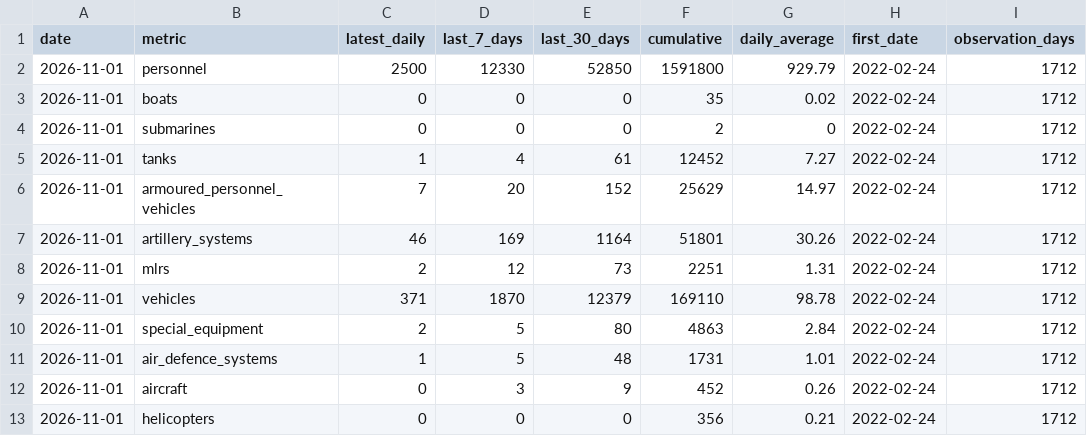
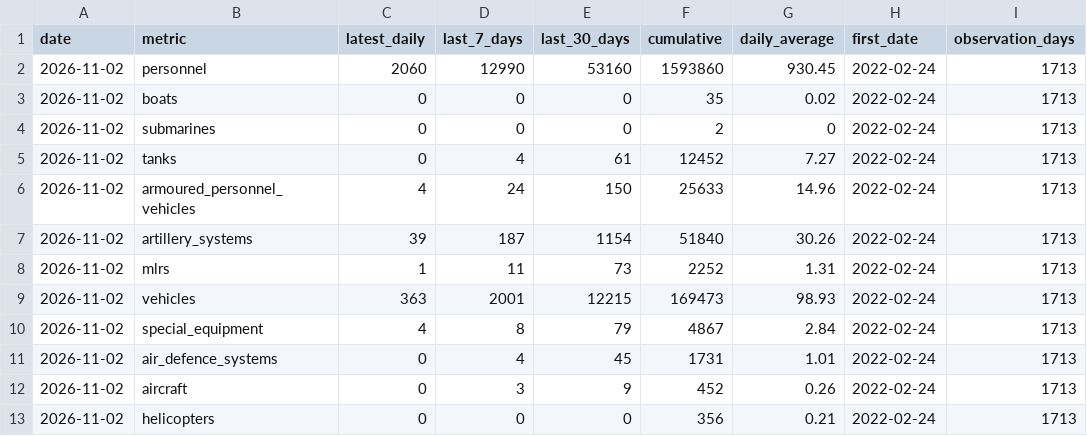
Before and after one commit to MarioJemic/russianlosses-data, a CSV file: data/v1/losses/summary.csv, drawn as a sheet; only a part is shown; the diff covers the shown part only.

```diff
--- a/data/v1/losses/summary.csv
+++ b/data/v1/losses/summary.csv
@@ -1,13 +1,13 @@
 date,metric,latest_daily,last_7_days,last_30_days,cumulative,daily_average,first_date,observation_days
-2026-11-01,personnel,2500,12330,52850,1591800,929.79,2022-02-24,1712
-2026-11-01,boats,0,0,0,35,0.02,2022-02-24,1712
-2026-11-01,submarines,0,0,0,2,0,2022-02-24,1712
-2026-11-01,tanks,1,4,61,12452,7.27,2022-02-24,1712
-2026-11-01,armoured_personnel_vehicles,7,20,152,25629,14.97,2022-02-24,1712
-2026-11-01,artillery_systems,46,169,1164,51801,30.26,2022-02-24,1712
-2026-11-01,mlrs,2,12,73,2251,1.31,2022-02-24,1712
-2026-11-01,vehicles,371,1870,12379,169110,98.78,2022-02-24,1712
-2026-11-01,special_equipment,2,5,80,4863,2.84,2022-02-24,1712
-2026-11-01,air_defence_systems,1,5,48,1731,1.01,2022-02-24,1712
-2026-11-01,aircraft,0,3,9,452,0.26,2022-02-24,1712
-2026-11-01,helicopters,0,0,0,356,0.21,2022-02-24,1712
+2026-11-02,personnel,2060,12990,53160,1593860,930.45,2022-02-24,1713
+2026-11-02,boats,0,0,0,35,0.02,2022-02-24,1713
+2026-11-02,submarines,0,0,0,2,0,2022-02-24,1713
+2026-11-02,tanks,0,4,61,12452,7.27,2022-02-24,1713
+2026-11-02,armoured_personnel_vehicles,4,24,150,25633,14.96,2022-02-24,1713
+2026-11-02,artillery_systems,39,187,1154,51840,30.26,2022-02-24,1713
+2026-11-02,mlrs,1,11,73,2252,1.31,2022-02-24,1713
+2026-11-02,vehicles,363,2001,12215,169473,98.93,2022-02-24,1713
+2026-11-02,special_equipment,4,8,79,4867,2.84,2022-02-24,1713
+2026-11-02,air_defence_systems,0,4,45,1731,1.01,2022-02-24,1713
+2026-11-02,aircraft,0,3,9,452,0.26,2022-02-24,1713
+2026-11-02,helicopters,0,0,0,356,0.21,2022-02-24,1713
```
Also changed, not shown: 16 edited cells elsewhere in this file, data/v1/losses/cumulative.csv, data/v1/losses/daily.csv, 28 other files.
